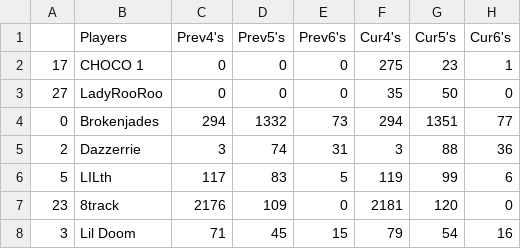
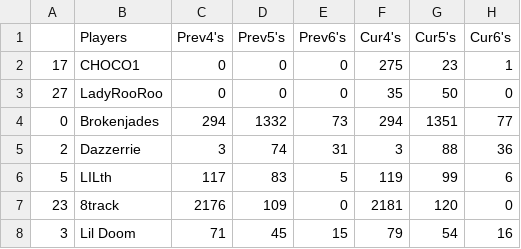
Before and after one commit to brokenjade3000/GOT_KsA, a CSV file: data/ksa-2024-01-21.csv, drawn as a sheet; only a part is shown; the diff names each change by its address in the sheet, - before the commit and + after, or states it on an @@ line.

Commit message:
Update ksa-2024-01-21.csv

```diff
--- a/data/ksa-2024-01-21.csv
+++ b/data/ksa-2024-01-21.csv
-B2 (Players): CHOCO 1
+B2 (Players): CHOCO1
```
